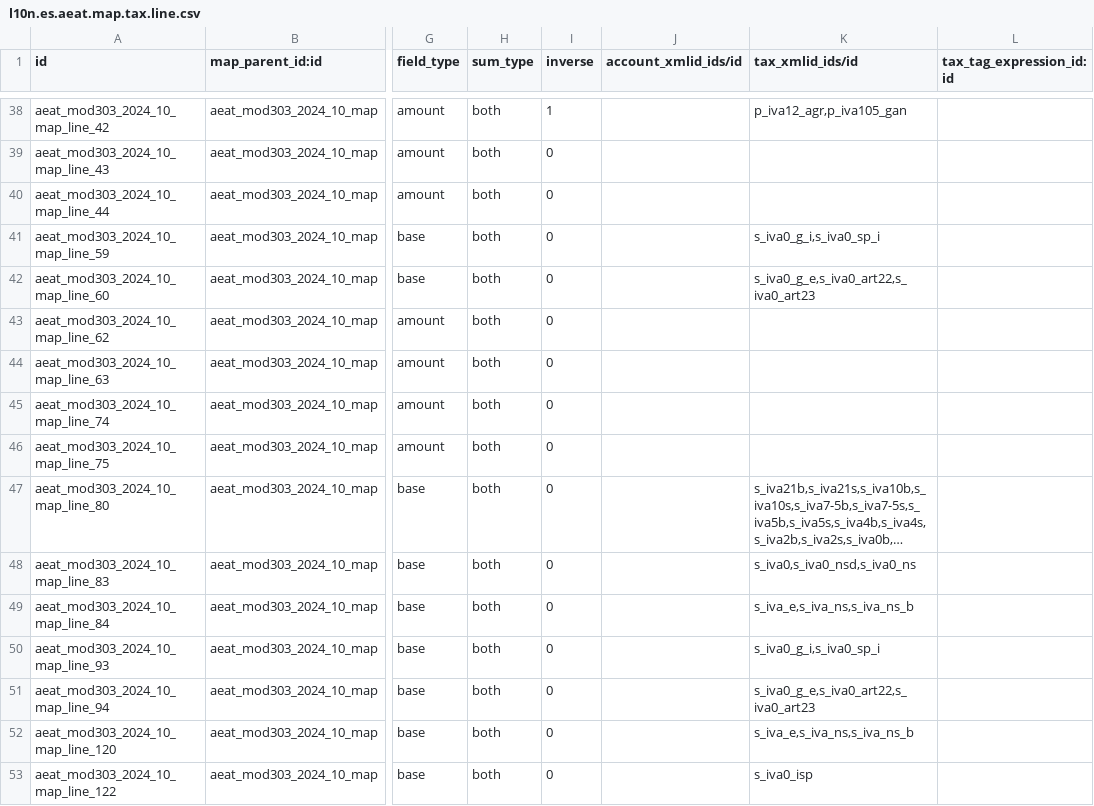
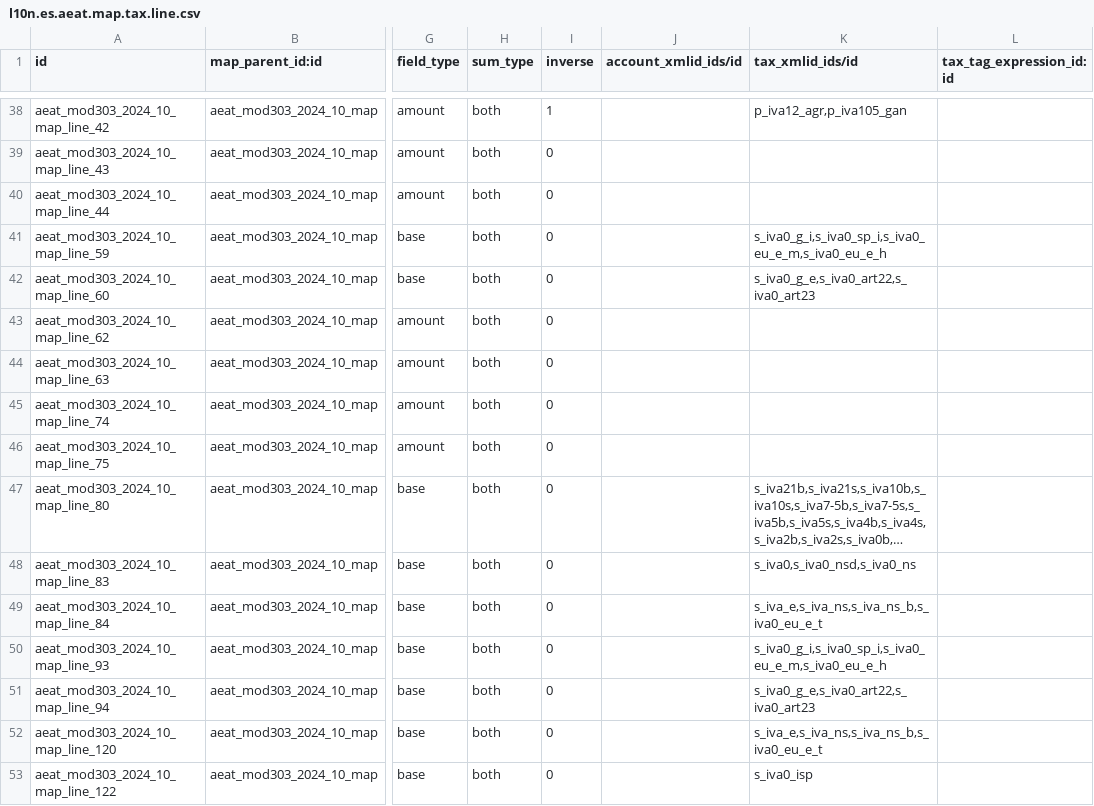
Before and after one commit to OCA/l10n-spain, a CSV file: l10n_es_aeat_mod303/data/2024-10/l10n.es.aeat.map.tax.line.csv, drawn as a sheet; only a part is shown, gaps mark what is left out; long unchanged cells end in …; the diff names each change by its address in the sheet, - before the commit and + after, or states it on an @@ line.

```diff
--- a/l10n_es_aeat_mod303/data/2024-10/l10n.es.aeat.map.tax.line.csv
+++ b/l10n_es_aeat_mod303/data/2024-10/l10n.es.aeat.map.tax.line.csv
-K41 (tax_xmlid_ids/id): s_iva0_g_i,s_iva0_sp_i
+K41 (tax_xmlid_ids/id): s_iva0_g_i,s_iva0_sp_i,s_iva0_eu_e_m,s_iva0_eu_e_h
-K49 (tax_xmlid_ids/id): s_iva_e,s_iva_ns,s_iva_ns_b
+K49 (tax_xmlid_ids/id): s_iva_e,s_iva_ns,s_iva_ns_b,s_iva0_eu_e_t
-K50 (tax_xmlid_ids/id): s_iva0_g_i,s_iva0_sp_i
+K50 (tax_xmlid_ids/id): s_iva0_g_i,s_iva0_sp_i,s_iva0_eu_e_m,s_iva0_eu_e_h
-K52 (tax_xmlid_ids/id): s_iva_e,s_iva_ns,s_iva_ns_b
+K52 (tax_xmlid_ids/id): s_iva_e,s_iva_ns,s_iva_ns_b,s_iva0_eu_e_t
```
Also changed, not shown: l10n_es_aeat_mod303/data/2024-10/l10n.es.aeat.map.tax.line.tax.csv, 4 other files.
